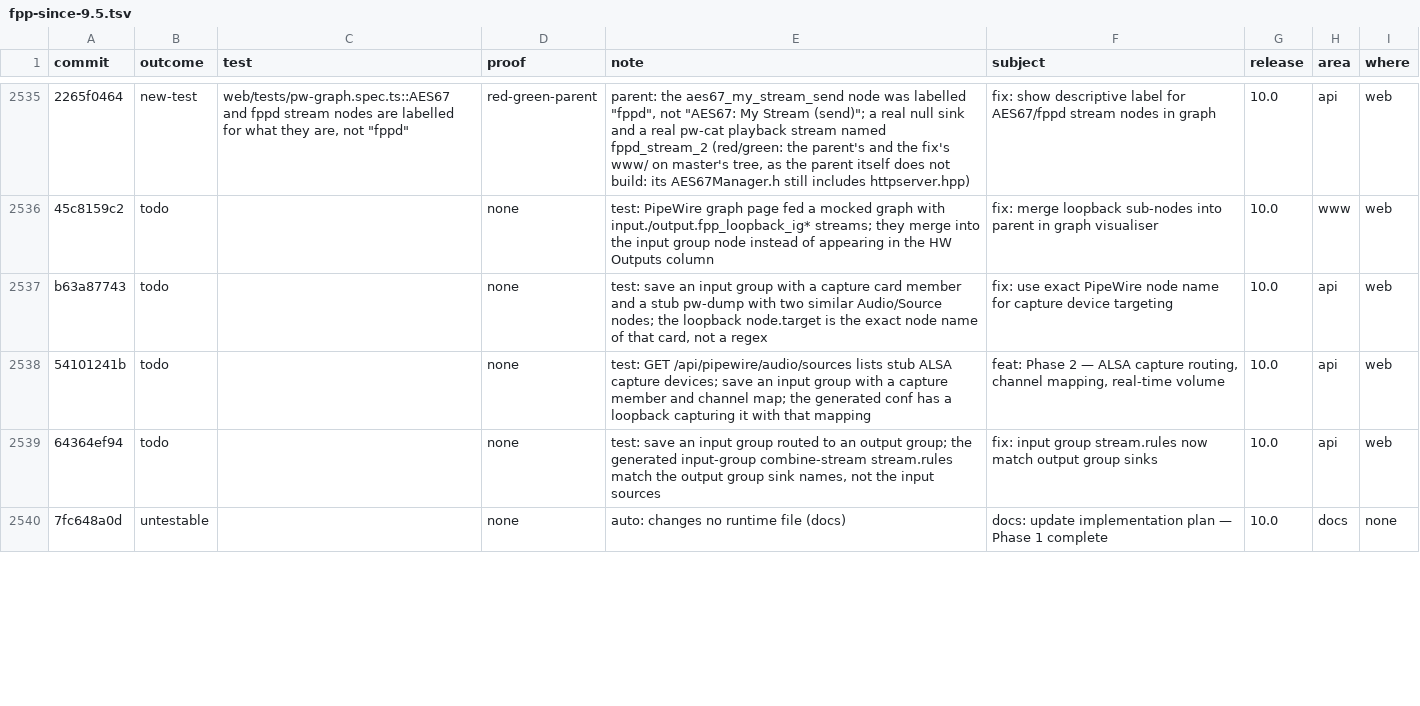
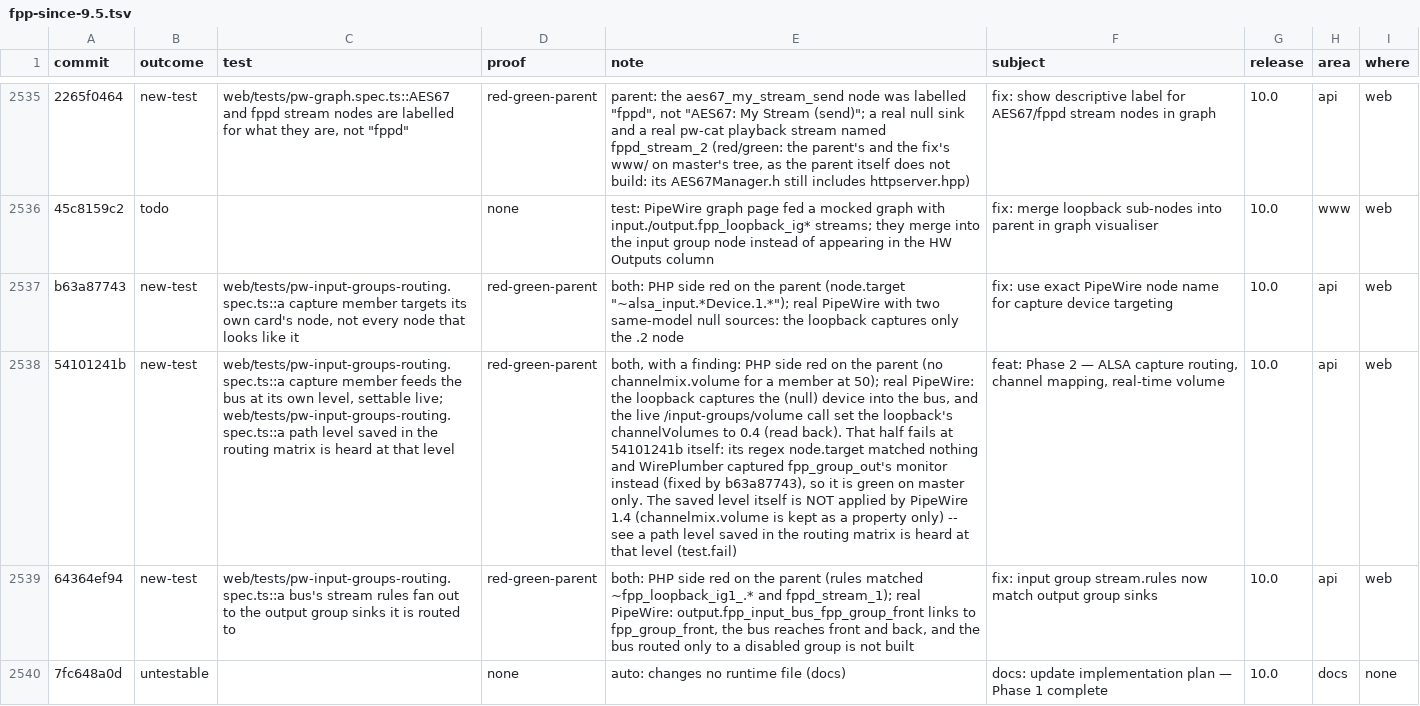
Before and after one commit to FalconChristmas/fpp-tests, a TSV file: ledger/fpp-since-9.5.tsv, drawn as a sheet; only a part is shown, gaps mark what is left out; the diff covers the shown part only; the diff names each change by its address in the sheet, - before the commit and + after, or states it on an @@ line.

```diff
--- a/ledger/fpp-since-9.5.tsv
+++ b/ledger/fpp-since-9.5.tsv
-B2537:B2539 (outcome): todo
+B2537:B2539 (outcome): new-test
-C2537 (test): (empty)
+C2537 (test): web/tests/pw-input-groups-routing.spec.ts::a capture member targets its own card's node, not every node that looks like it
-D2537:D2539 (proof): none
+D2537:D2539 (proof): red-green-parent
-E2537 (note): test: save an input group with a capture card member and a stub pw-dump with two similar Audio/Source nodes; the loopback node.target is the exact node name of that card, not a regex
+E2537 (note): both: PHP side red on the parent (node.target "~alsa_input.*Device.1.*"); real PipeWire with two same-model null sources: the loopback captures only the .2 node
-C2538 (test): (empty)
+C2538 (test): web/tests/pw-input-groups-routing.spec.ts::a capture member feeds the bus at its own level, settable live; web/tests/pw-input-groups-routing.spec.ts::a path level saved in the routing matrix is heard at that level
-E2538 (note): test: GET /api/pipewire/audio/sources lists stub ALSA capture devices; save an input group with a capture member and channel map; the generated conf has a loopback capturing it with that mapping
+E2538 (note): both, with a finding: PHP side red on the parent (no channelmix.volume for a member at 50); real PipeWire: the loopback captures the (null) device into the bus, and the live /input-groups/volume call set the loopback's channelVolumes to 0.4 (read back). That half fails at 54101241b itself: its regex node.target matched nothing and WirePlumber captured fpp_group_out's monitor instead (fixed by b63a87743), so it is green on master only. The saved level itself is NOT applied by PipeWire 1.4 (channelmix.volume is kept as a property only) -- see a path level saved in the routing matrix is heard at that level (test.fail)
-C2539 (test): (empty)
+C2539 (test): web/tests/pw-input-groups-routing.spec.ts::a bus's stream rules fan out to the output group sinks it is routed to
-E2539 (note): test: save an input group routed to an output group; the generated input-group combine-stream stream.rules match the output group sink names, not the input sources
+E2539 (note): both: PHP side red on the parent (rules matched ~fpp_loopback_ig1_.* and fppd_stream_1); real PipeWire: output.fpp_input_bus_fpp_group_front links to fpp_group_front, the bus reaches front and back, and the bus routed only to a disabled group is not built
```
Also changed, not shown: 79 edited cells elsewhere in this file.
